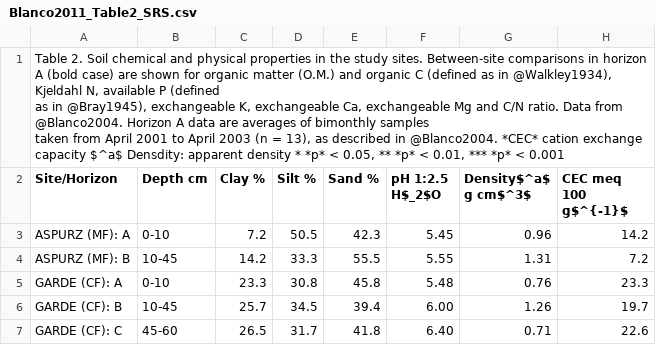
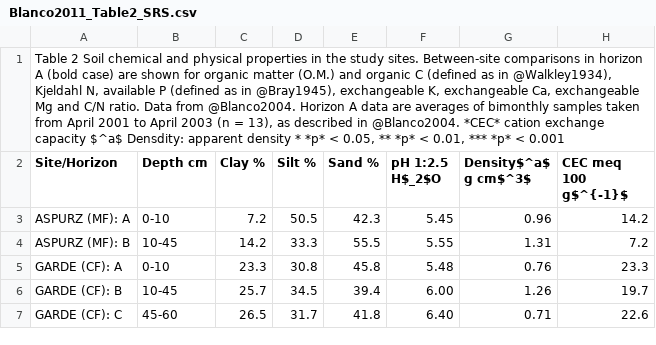
Before and after one commit to SavaScott/SoilDRaH_SRS, a CSV file: 01_DataRescue/Blanco2011/temp/Blanco2011_Table2_SRS.csv, drawn as a sheet; only a part is shown; the diff names each change by its address in the sheet, - before the commit and + after, or states it on an @@ line.

```diff
--- a/01_DataRescue/Blanco2011/temp/Blanco2011_Table2_SRS.csv
+++ b/01_DataRescue/Blanco2011/temp/Blanco2011_Table2_SRS.csv
-A1 (Site/Horizon): Table 2. Soil chemical…
+A1 (Site/Horizon): Table 2 Soil chemical…
```
Also changed, not shown: 01_DataRescue/Blanco2011/Blanco2011_Table2.csv.
